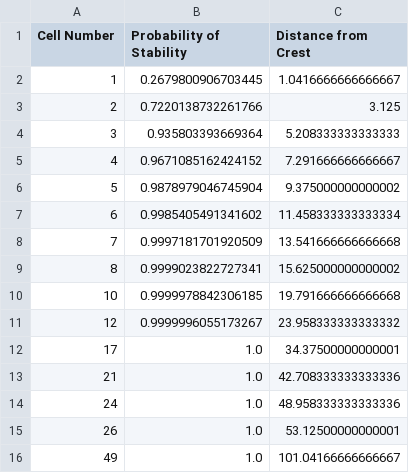
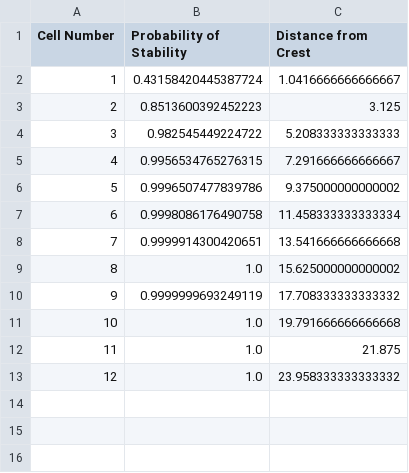
Before and after one commit to Bandadad/Backbreak-Open-Pit-Bench-Stability, a CSV file: BWedge_out.csv, drawn as a sheet.

Commit message:
Major cleanup of BPLANE and bfcom files have no cell number gaps

```diff
--- a/BWedge_out.csv
+++ b/BWedge_out.csv
@@ -1,16 +1,13 @@
 Cell Number,Probability of Stability,Distance from Crest
-1,0.2679800906703445,1.0416666666666667
-2,0.7220138732261766,3.125
-3,0.935803393669364,5.208333333333333
-4,0.9671085162424152,7.291666666666667
-5,0.9878979046745904,9.375000000000002
-6,0.9985405491341602,11.458333333333334
-7,0.9997181701920509,13.541666666666668
-8,0.9999023822727341,15.625000000000002
-10,0.9999978842306185,19.791666666666668
-12,0.9999996055173267,23.958333333333332
-17,1.0,34.37500000000001
-21,1.0,42.708333333333336
-24,1.0,48.958333333333336
-26,1.0,53.12500000000001
-49,1.0,101.04166666666667
+1,0.43158420445387724,1.0416666666666667
+2,0.8513600392452223,3.125
+3,0.982545449224722,5.208333333333333
+4,0.9956534765276315,7.291666666666667
+5,0.9996507477839786,9.375000000000002
+6,0.9998086176490758,11.458333333333334
+7,0.9999914300420651,13.541666666666668
+8,1.0,15.625000000000002
+9,0.9999999693249119,17.708333333333332
+10,1.0,19.791666666666668
+11,1.0,21.875
+12,1.0,23.958333333333332
```
Also changed, not shown: BPlane_out.csv, 4 other files.
